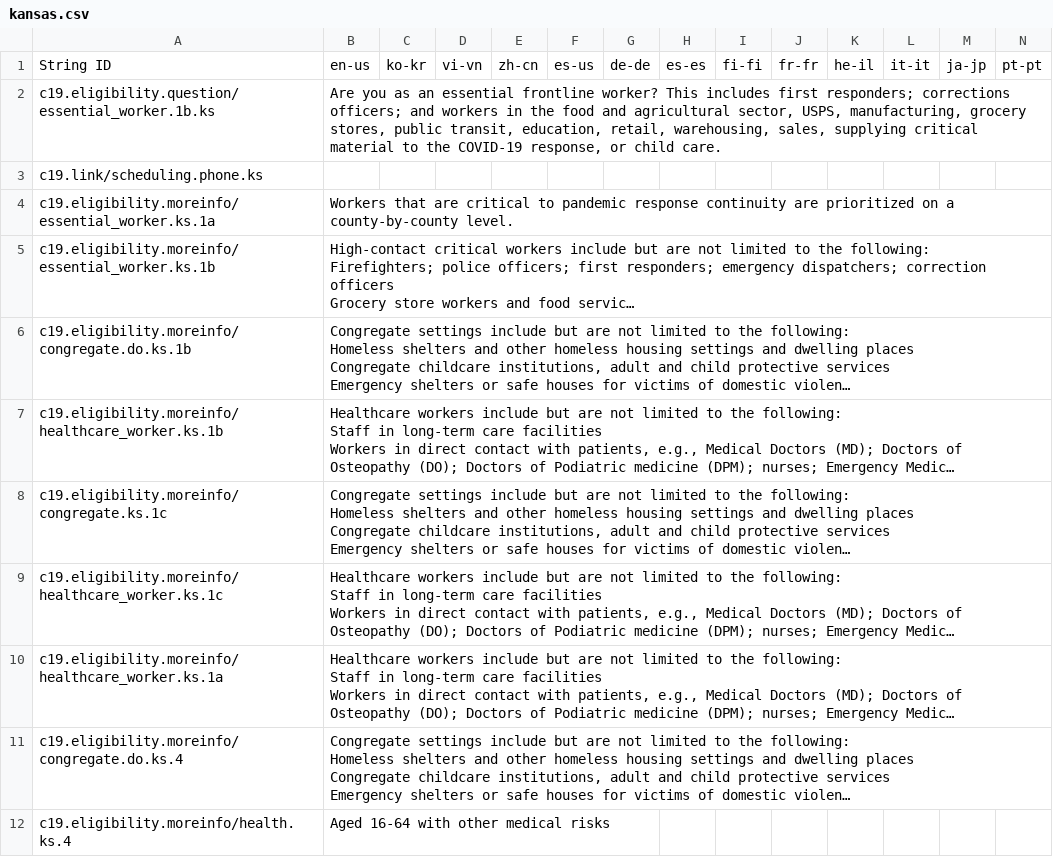
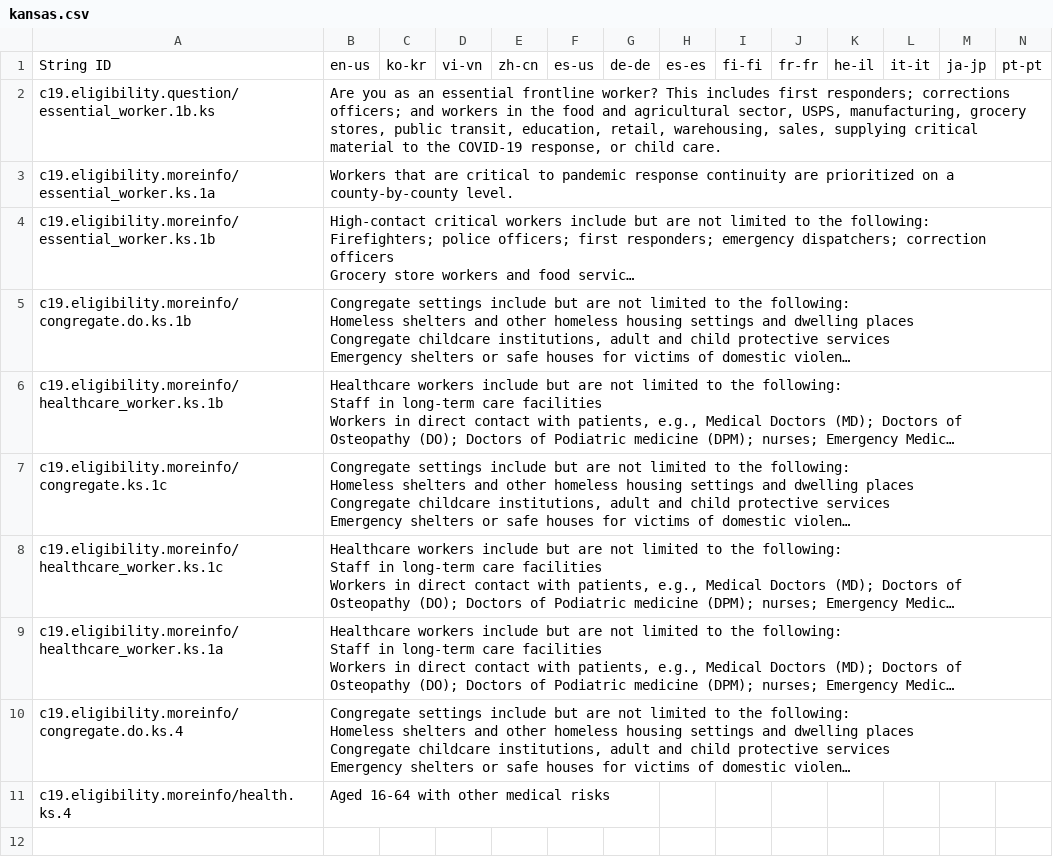
Before and after one commit to microsoft/covid-vaccine-bot, a CSV file: packages/plans/data/policies/kansas/kansas.csv, drawn as a sheet; only a part is shown; long unchanged cells end in …; rows hold the shown columns only; the diff names each change by its address in the sheet, - before the commit and + after, or states it on an @@ line.

```diff
--- a/packages/plans/data/policies/kansas/kansas.csv
+++ b/packages/plans/data/policies/kansas/kansas.csv
-row 3: c19.link/scheduling.phone.ks
```
Also changed, not shown: 1 other file.
